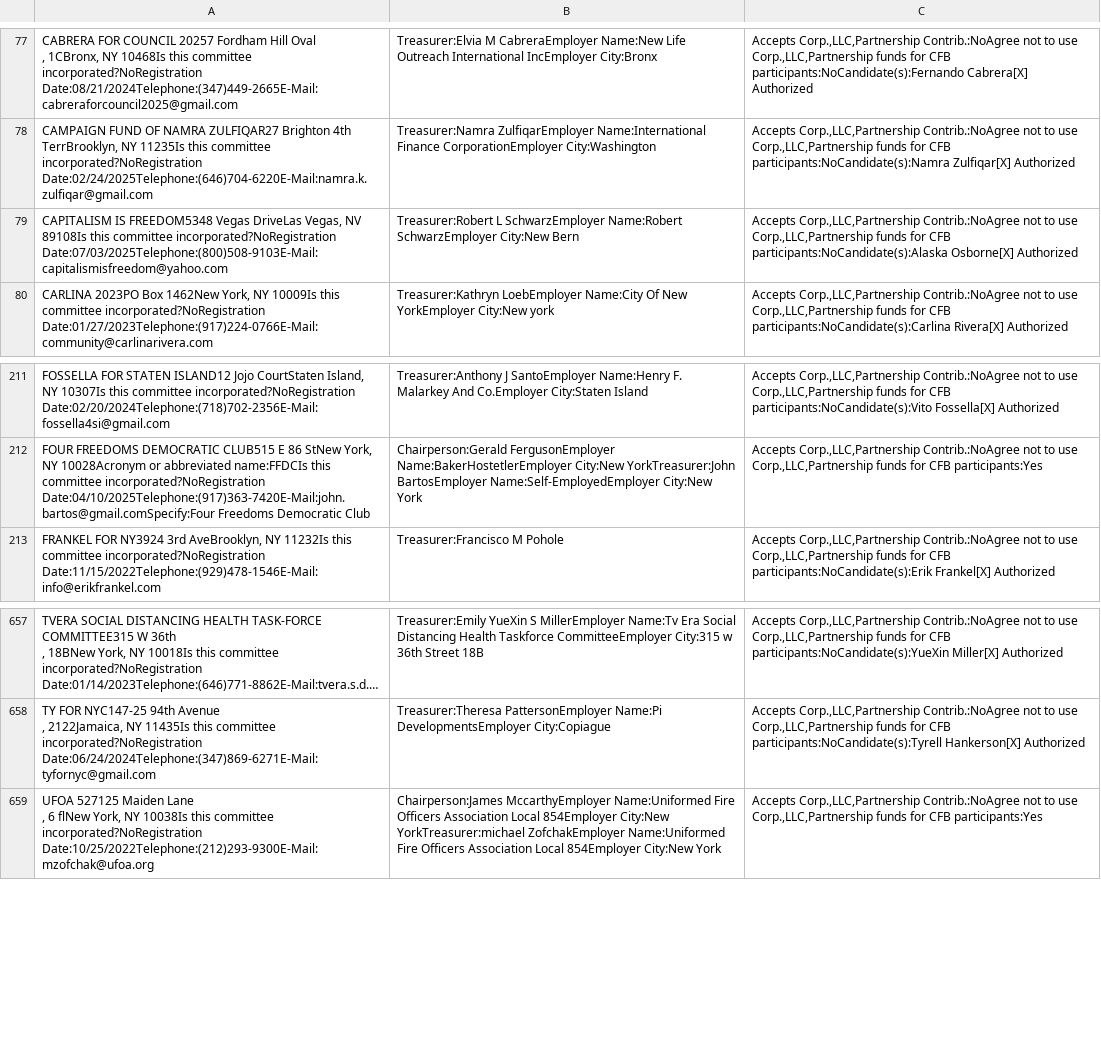
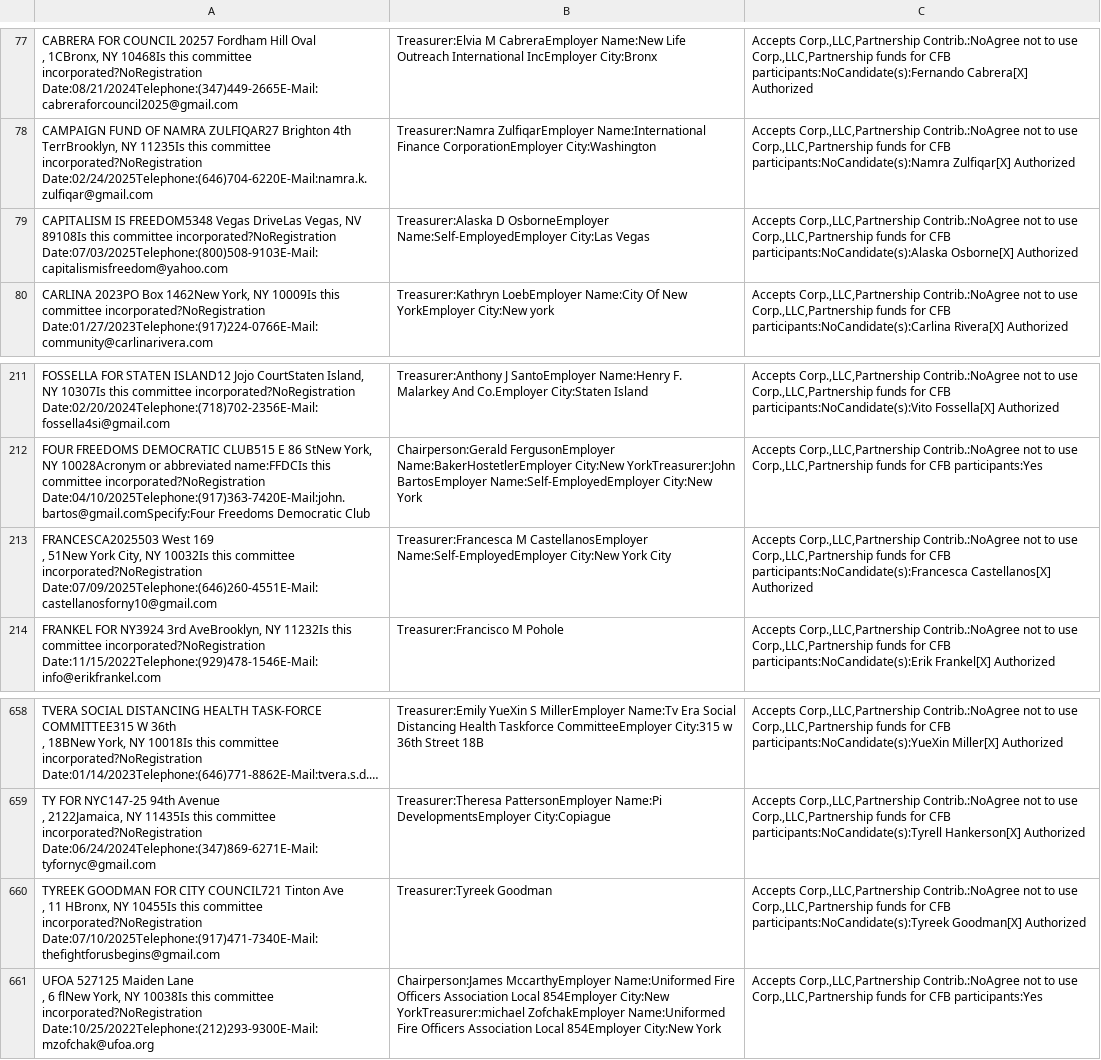
Before and after one commit to fedex1/campaign-tracker, a CSV file: nyccfb_info_public_reports_pclt_25.htm.csv, drawn as a sheet; only a part is shown, gaps mark what is left out; long unchanged cells end in ….

```diff
--- a/nyccfb_info_public_reports_pclt_25.htm.csv
+++ b/nyccfb_info_public_reports_pclt_25.htm.csv
@@ -123,3 +123,3 @@
 "CAMPAIGN FUND OF NAMRA ZULFIQAR27  Brighton 4th TerrBrooklyn, NY 11235Is this committee incorporated?NoRegistration Date:02/24/2025Telephone:(646)704-6220E-Mail:namra.k.zulfiqar@gmail.com",Treasurer:Namra  ZulfiqarEmployer Name:International Finance CorporationEmployer City:Washington,"Accepts Corp.,LLC,Partnership Contrib.:NoAgree not to use Corp.,LLC,Partnership funds for CFB participants:NoCandidate(s):Namra Zulfiqar[X] Authorized"
-"CAPITALISM IS FREEDOM5348  Vegas DriveLas Vegas, NV 89108Is this committee incorporated?NoRegistration Date:07/03/2025Telephone:(800)508-9103E-Mail:capitalismisfreedom@yahoo.com",Treasurer:Robert L SchwarzEmployer Name:Robert SchwarzEmployer City:New Bern,"Accepts Corp.,LLC,Partnership Contrib.:NoAgree not to use Corp.,LLC,Partnership funds for CFB participants:NoCandidate(s):Alaska Osborne[X] Authorized"
+"CAPITALISM IS FREEDOM5348  Vegas DriveLas Vegas, NV 89108Is this committee incorporated?NoRegistration Date:07/03/2025Telephone:(800)508-9103E-Mail:capitalismisfreedom@yahoo.com",Treasurer:Alaska D OsborneEmployer Name:Self-EmployedEmployer City:Las Vegas,"Accepts Corp.,LLC,Partnership Contrib.:NoAgree not to use Corp.,LLC,Partnership funds for CFB participants:NoCandidate(s):Alaska Osborne[X] Authorized"
 "CARLINA 2023PO  Box 1462New York, NY 10009Is this committee incorporated?NoRegistration Date:01/27/2023Telephone:(917)224-0766E-Mail:community@carlinarivera.com",Treasurer:Kathryn  LoebEmployer Name:City Of New YorkEmployer City:New york,"Accepts Corp.,LLC,Partnership Contrib.:NoAgree not to use Corp.,LLC,Partnership funds for CFB participants:NoCandidate(s):Carlina Rivera[X] Authorized"
@@ -325,2 +325,4 @@
 "FOUR FREEDOMS DEMOCRATIC CLUB515  E 86 StNew York, NY 10028Acronym or abbreviated name:FFDCIs this committee incorporated?NoRegistration Date:04/10/2025Telephone:(917)363-7420E-Mail:john.bartos@gmail.comSpecify:Four Freedoms Democratic Club",Chairperson:Gerald  FergusonEmployer Name:BakerHostetlerEmployer City:New YorkTreasurer:John  BartosEmployer Name:Self-EmployedEmployer City:New York,"Accepts Corp.,LLC,Partnership Contrib.:NoAgree not to use Corp.,LLC,Partnership funds for CFB participants:Yes"
+"FRANCESCA2025503  West 169
+,  51New York City, NY 10032Is this committee incorporated?NoRegistration Date:07/09/2025Telephone:(646)260-4551E-Mail:castellanosforny10@gmail.com",Treasurer:Francesca M CastellanosEmployer Name:Self-EmployedEmployer City:New York City,"Accepts Corp.,LLC,Partnership Contrib.:NoAgree not to use Corp.,LLC,Partnership funds for CFB participants:NoCandidate(s):Francesca Castellanos[X] Authorized"
 "FRANKEL FOR NY3924  3rd AveBrooklyn, NY 11232Is this committee incorporated?NoRegistration Date:11/15/2022Telephone:(929)478-1546E-Mail:info@erikfrankel.com",Treasurer:Francisco M Pohole,"Accepts Corp.,LLC,Partnership Contrib.:NoAgree not to use Corp.,LLC,Partnership funds for CFB participants:NoCandidate(s):Erik Frankel[X] Authorized"
@@ -1011,2 +1013,4 @@
 ,  2122Jamaica, NY 11435Is this committee incorporated?NoRegistration Date:06/24/2024Telephone:(347)869-6271E-Mail:tyfornyc@gmail.com",Treasurer:Theresa  PattersonEmployer Name:Pi DevelopmentsEmployer City:Copiague,"Accepts Corp.,LLC,Partnership Contrib.:NoAgree not to use Corp.,LLC,Partnership funds for CFB participants:NoCandidate(s):Tyrell Hankerson[X] Authorized"
+"TYREEK GOODMAN FOR CITY COUNCIL721  Tinton Ave
+,  11 HBronx, NY 10455Is this committee incorporated?NoRegistration Date:07/10/2025Telephone:(917)471-7340E-Mail:thefightforusbegins@gmail.com",Treasurer:Tyreek  Goodman,"Accepts Corp.,LLC,Partnership Contrib.:NoAgree not to use Corp.,LLC,Partnership funds for CFB participants:NoCandidate(s):Tyreek Goodman[X] Authorized"
 "UFOA 527125  Maiden Lane
```
Also changed, not shown: committees.csv, nyccfb_info_public_reports_candidate_25.htm.csv, 1 other file.
